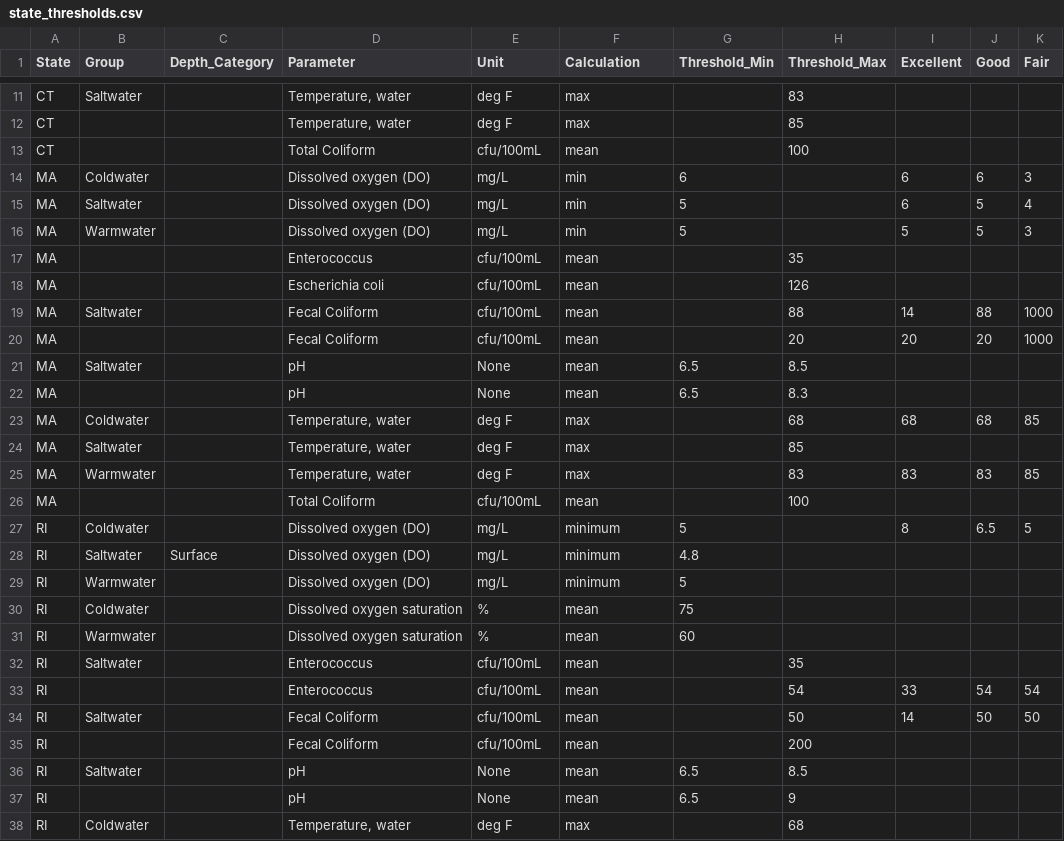
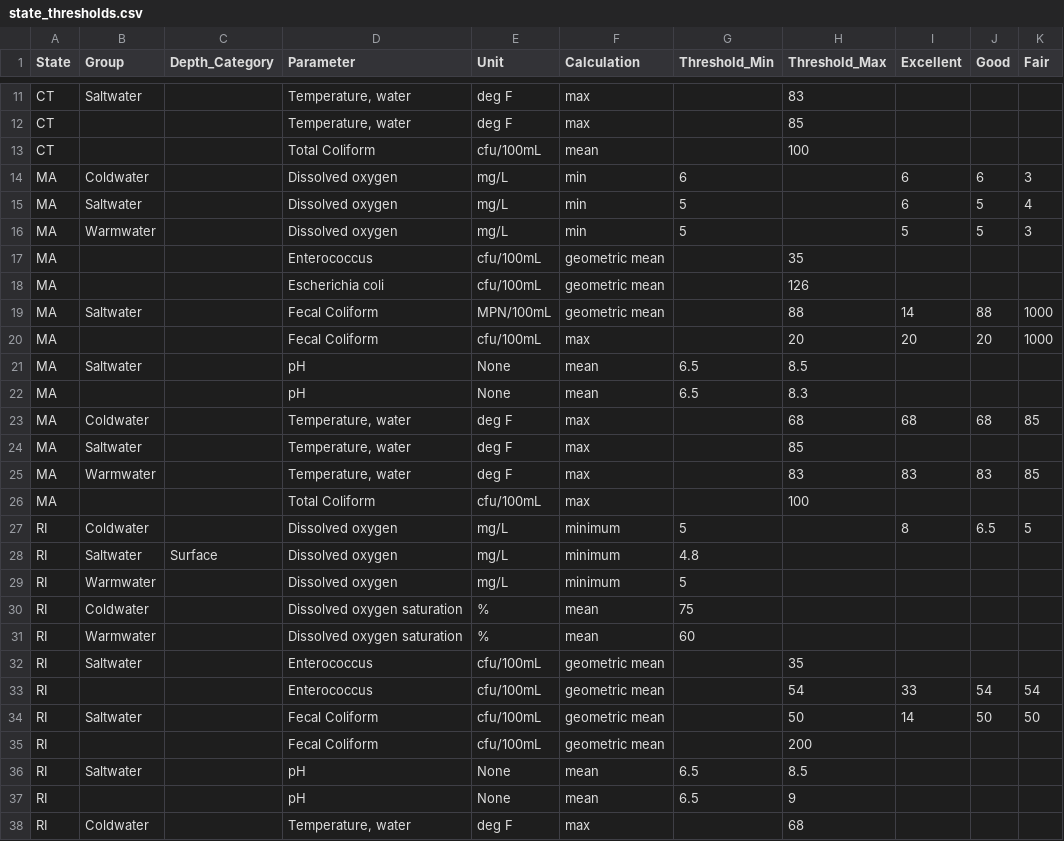
Before and after one commit to NBEP/importwqd, a CSV file: inst/extdata/state_thresholds.csv, drawn as a sheet; only a part is shown, gaps mark what is left out; the diff covers the shown part only.

Commit message:
updated bacteria thresholds

```diff
--- a/inst/extdata/state_thresholds.csv
+++ b/inst/extdata/state_thresholds.csv
@@ -13,9 +13,9 @@ CT,,,"Temperature, water",deg F,max,,85,,,
 CT,,,Total Coliform,cfu/100mL,mean,,100,,,
-MA,Coldwater,,Dissolved oxygen (DO),mg/L,min,6,,6,6,3
-MA,Saltwater,,Dissolved oxygen (DO),mg/L,min,5,,6,5,4
-MA,Warmwater,,Dissolved oxygen (DO),mg/L,min,5,,5,5,3
-MA,,,Enterococcus,cfu/100mL,mean,,35,,,
-MA,,,Escherichia coli,cfu/100mL,mean,,126,,,
-MA,Saltwater,,Fecal Coliform,cfu/100mL,mean,,88,14,88,1000
-MA,,,Fecal Coliform,cfu/100mL,mean,,20,20,20,1000
+MA,Coldwater,,Dissolved oxygen,mg/L,min,6,,6,6,3
+MA,Saltwater,,Dissolved oxygen,mg/L,min,5,,6,5,4
+MA,Warmwater,,Dissolved oxygen,mg/L,min,5,,5,5,3
+MA,,,Enterococcus,cfu/100mL,geometric mean,,35,,,
+MA,,,Escherichia coli,cfu/100mL,geometric mean,,126,,,
+MA,Saltwater,,Fecal Coliform,MPN/100mL,geometric mean,,88,14,88,1000
+MA,,,Fecal Coliform,cfu/100mL,max,,20,20,20,1000
 MA,Saltwater,,pH,None,mean,6.5,8.5,,,
@@ -25,12 +25,12 @@ MA,Saltwater,,"Temperature, water",deg F,max,,85,,,
 MA,Warmwater,,"Temperature, water",deg F,max,,83,83,83,85
-MA,,,Total Coliform,cfu/100mL,mean,,100,,,
-RI,Coldwater,,Dissolved oxygen (DO),mg/L,minimum,5,,8,6.5,5
-RI,Saltwater,Surface,Dissolved oxygen (DO),mg/L,minimum,4.8,,,,
-RI,Warmwater,,Dissolved oxygen (DO),mg/L,minimum,5,,,,
+MA,,,Total Coliform,cfu/100mL,max,,100,,,
+RI,Coldwater,,Dissolved oxygen,mg/L,minimum,5,,8,6.5,5
+RI,Saltwater,Surface,Dissolved oxygen,mg/L,minimum,4.8,,,,
+RI,Warmwater,,Dissolved oxygen,mg/L,minimum,5,,,,
 RI,Coldwater,,Dissolved oxygen saturation,%,mean,75,,,,
 RI,Warmwater,,Dissolved oxygen saturation,%,mean,60,,,,
-RI,Saltwater,,Enterococcus,cfu/100mL,mean,,35,,,
-RI,,,Enterococcus,cfu/100mL,mean,,54,33,54,54
-RI,Saltwater,,Fecal Coliform,cfu/100mL,mean,,50,14,50,50
-RI,,,Fecal Coliform,cfu/100mL,mean,,200,,,
+RI,Saltwater,,Enterococcus,cfu/100mL,geometric mean,,35,,,
+RI,,,Enterococcus,cfu/100mL,geometric mean,,54,33,54,54
+RI,Saltwater,,Fecal Coliform,cfu/100mL,geometric mean,,50,14,50,50
+RI,,,Fecal Coliform,cfu/100mL,geometric mean,,200,,,
 RI,Saltwater,,pH,None,mean,6.5,8.5,,,
```
Also changed, not shown: 5 edited cells elsewhere in this file, inst/extdata/epa_thresholds.csv, 2 other files.
